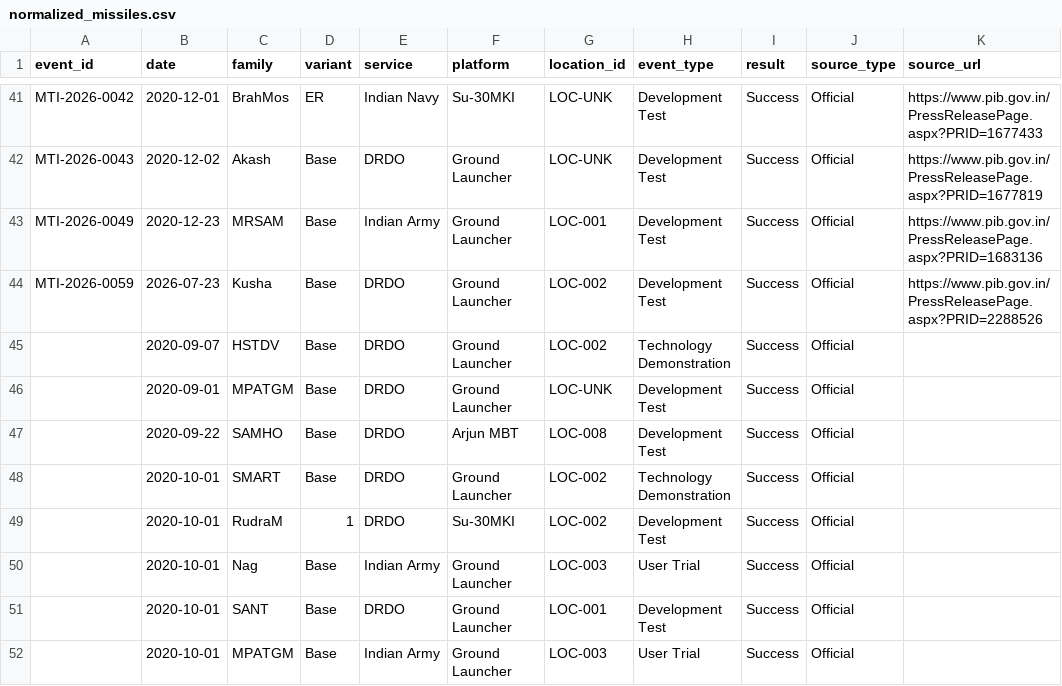
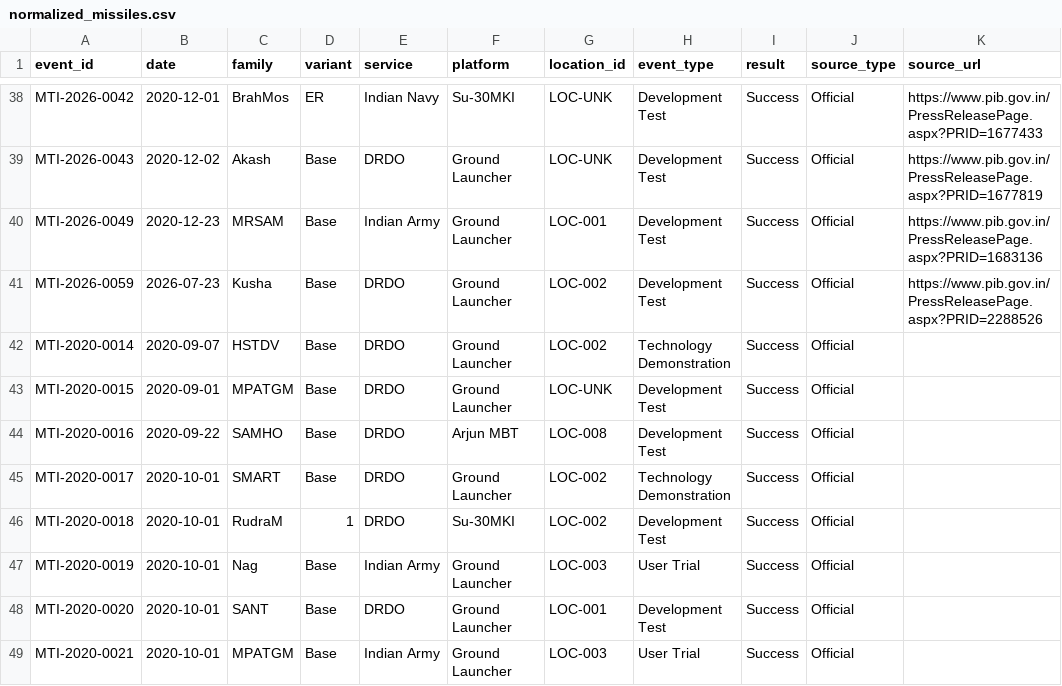
Before and after one commit to SIERRA711/indian-missile-test-tracker, a CSV file: normalized_missiles.csv, drawn as a sheet; only a part is shown, gaps mark what is left out; addresses are those after the commit; the diff covers the shown part only; the diff names each change by its address in the sheet, - before the commit and + after, or states it on an @@ line.

Commit message:
Fix missile tracker data: dedupe events, assign missing IDs, clean platform/service

```diff
--- a/normalized_missiles.csv
+++ b/normalized_missiles.csv
-A42 (event_id): (empty)
+A42 (event_id): MTI-2020-0014
-A43 (event_id): (empty)
+A43 (event_id): MTI-2020-0015
-A44 (event_id): (empty)
+A44 (event_id): MTI-2020-0016
-A45 (event_id): (empty)
+A45 (event_id): MTI-2020-0017
-A46 (event_id): (empty)
+A46 (event_id): MTI-2020-0018
-A47 (event_id): (empty)
+A47 (event_id): MTI-2020-0019
-A48 (event_id): (empty)
+A48 (event_id): MTI-2020-0020
-A49 (event_id): (empty)
+A49 (event_id): MTI-2020-0021
```
Also changed, not shown: 6 removed rows and 15 edited cells elsewhere in this file, 1 other file.
